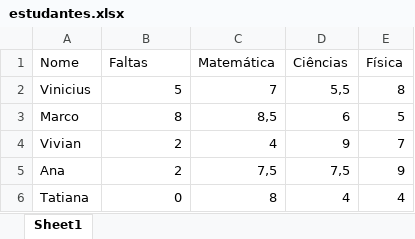
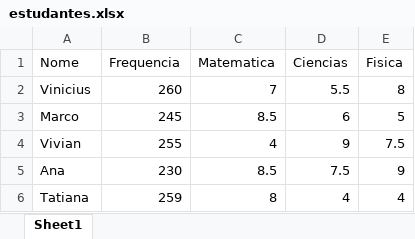
Before and after one commit to ENOANO/data-analytic-xablau, an Excel workbook: estudantes.xlsx, sheet Sheet1, drawn as a sheet; values as stored, in another font and other column widths than the file's, no borders; charts and pictures not drawn; the diff names each change by its address in the sheet, - before the commit and + after, or states it on an @@ line.

Commit message:
Changes main.py and estudantes.xlsx files

```diff
--- a/estudantes.xlsx (sheet Sheet1)
+++ b/estudantes.xlsx (sheet Sheet1)
-B1: Faltas
+B1: Frequencia
-C1: Matemática
+C1: Matematica
-D1: Ciências
+D1: Ciencias
-E1: Física
+E1: Fisica
-B2 (Frequencia): 5
+B2 (Frequencia): 260
-D2 (Ciencias): 5,5
+D2 (Ciencias): 5.5
-B3 (Frequencia): 8
+B3 (Frequencia): 245
-C3 (Matematica): 8,5
+C3 (Matematica): 8.5
-B4 (Frequencia): 2
+B4 (Frequencia): 255
-E4 (Fisica): 7
+E4 (Fisica): 7.5
-B5 (Frequencia): 2
+B5 (Frequencia): 230
-C5 (Matematica): 7,5
+C5 (Matematica): 8.5
-D5 (Ciencias): 7,5
+D5 (Ciencias): 7.5
-B6 (Frequencia): 0
+B6 (Frequencia): 259
```
Also changed, not shown: 1 other file.
